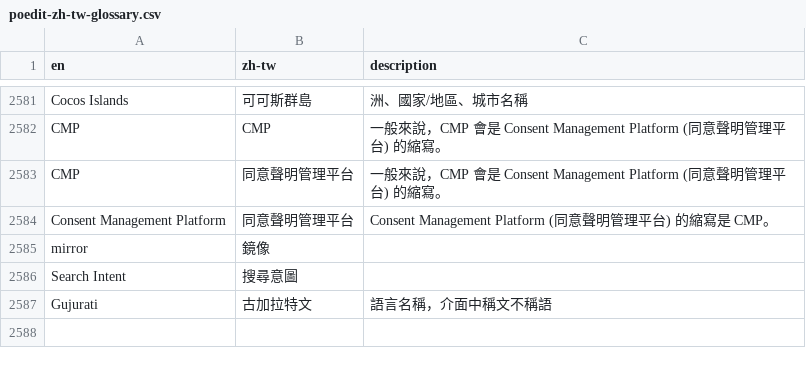
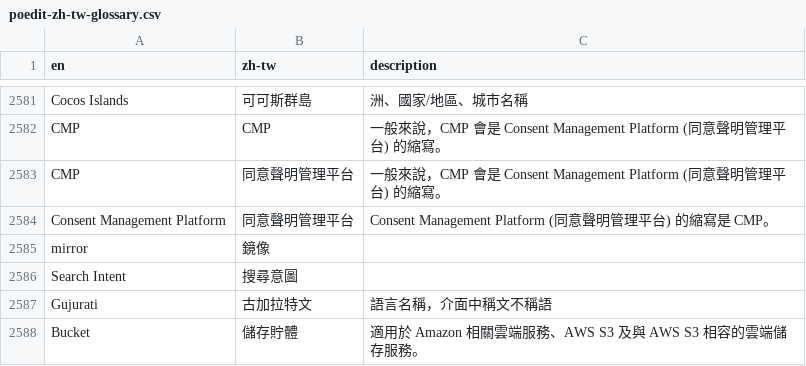
Before and after one commit to huanyichuang/WordPress-zh_TW-Glossary, a CSV file: TM Glossary/poedit-zh-tw-glossary.csv, drawn as a sheet; only a part is shown, gaps mark what is left out.

```diff
--- a/TM Glossary/poedit-zh-tw-glossary.csv
+++ b/TM Glossary/poedit-zh-tw-glossary.csv
@@ -2587 +2587,2 @@ Search Intent,搜尋意圖,
 Gujurati,古加拉特文,語言名稱，介面中稱文不稱語
+Bucket,儲存貯體,適用於 Amazon 相關雲端服務、AWS S3 及與 AWS S3 相容的雲端儲存服務。
```
Also changed, not shown: TM Glossary/locale-zh-tw-glossary.csv.
